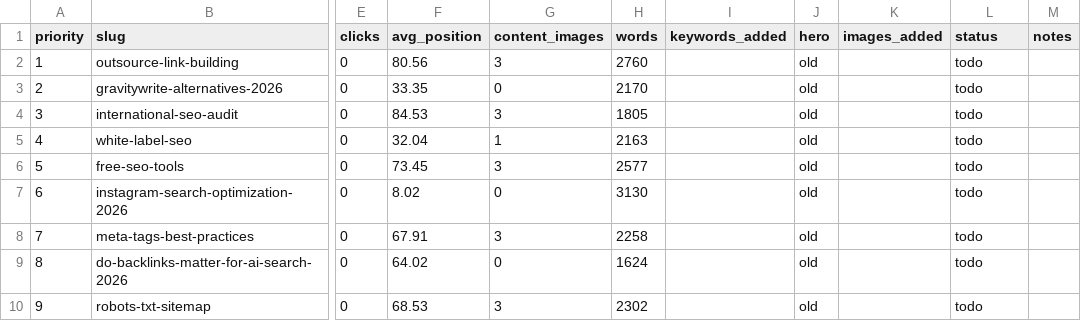
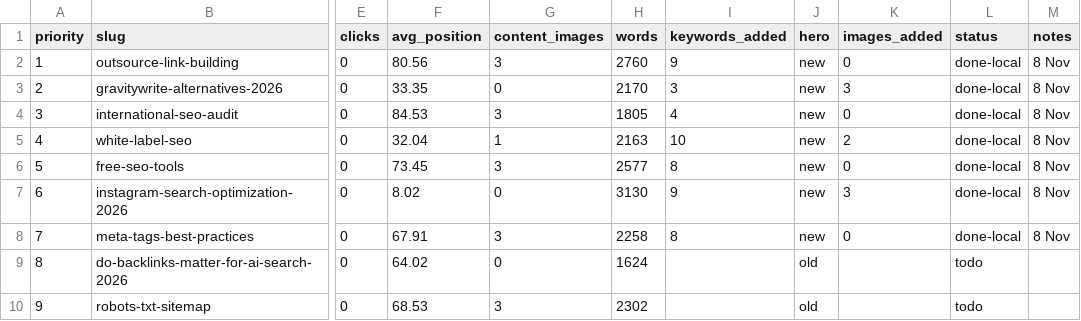
Before and after one commit to lorenawinvale-bit/contomatix, a CSV file: docs/update-queue.csv, drawn as a sheet; only a part is shown, gaps mark what is left out; the diff names each change by its address in the sheet, - before the commit and + after, or states it on an @@ line.

```diff
--- a/docs/update-queue.csv
+++ b/docs/update-queue.csv
-I2 (keywords_added): (empty)
+I2 (keywords_added): 9
-J2:J8 (hero): old
+J2:J8 (hero): new
-K2 (images_added): (empty)
+K2 (images_added): 0
-L2:L8 (status): todo
+L2:L8 (status): done-local
-M2:M8 (notes): (empty)
+M2:M8 (notes): 8 Nov
-I3 (keywords_added): (empty)
+I3 (keywords_added): 3
-K3 (images_added): (empty)
+K3 (images_added): 3
-I4 (keywords_added): (empty)
+I4 (keywords_added): 4
-K4 (images_added): (empty)
+K4 (images_added): 0
-I5 (keywords_added): (empty)
+I5 (keywords_added): 10
-K5 (images_added): (empty)
+K5 (images_added): 2
-I6 (keywords_added): (empty)
+I6 (keywords_added): 8
-K6 (images_added): (empty)
+K6 (images_added): 0
-I7 (keywords_added): (empty)
+I7 (keywords_added): 9
-K7 (images_added): (empty)
+K7 (images_added): 3
-I8 (keywords_added): (empty)
+I8 (keywords_added): 8
-K8 (images_added): (empty)
+K8 (images_added): 0
```
Also changed, not shown: 29 other files.
